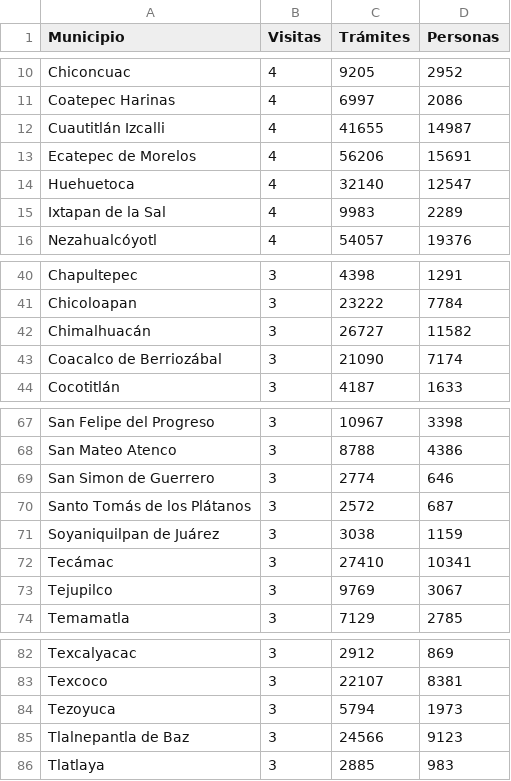
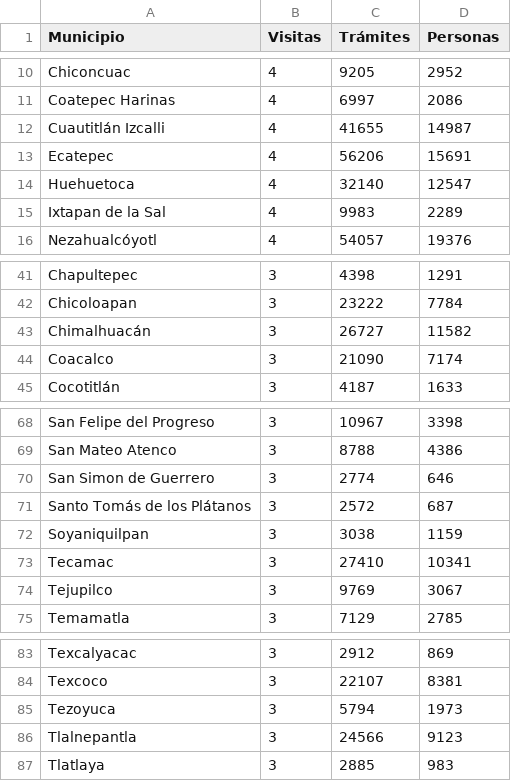
Before and after one commit to CeYaGlez/caravanas_octubre, a CSV file: data/visitas_por_municipio.csv, drawn as a sheet; only a part is shown, gaps mark what is left out; the diff covers the shown part only.

```diff
--- a/data/visitas_por_municipio.csv
+++ b/data/visitas_por_municipio.csv
@@ -12,3 +12,3 @@ Coatepec Harinas,4,6997,2086
 Cuautitlán Izcalli,4,41655,14987
-Ecatepec de Morelos,4,56206,15691
+Ecatepec,4,56206,15691
 Huehuetoca,4,32140,12547
@@ -42,3 +43,3 @@ Chicoloapan,3,23222,7784
 Chimalhuacán,3,26727,11582
-Coacalco de Berriozábal,3,21090,7174
+Coacalco,3,21090,7174
 Cocotitlán,3,4187,1633
@@ -70,4 +71,4 @@ San Simon de Guerrero,3,2774,646
 Santo Tomás de los Plátanos,3,2572,687
-Soyaniquilpan de Juárez,3,3038,1159
-Tecámac,3,27410,10341
+Soyaniquilpan,3,3038,1159
+Tecamac,3,27410,10341
 Tejupilco,3,9769,3067
@@ -84,3 +85,3 @@ Texcoco,3,22107,8381
 Tezoyuca,3,5794,1973
-Tlalnepantla de Baz,3,24566,9123
+Tlalnepantla,3,24566,9123
 Tlatlaya,3,2885,983
```
Also changed, not shown: 3 added rows, 4 removed rows and 4 edited cells elsewhere in this file, data/caravanas_detalle.csv, data/raw/informe_acumulado.csv, 2 other files.
